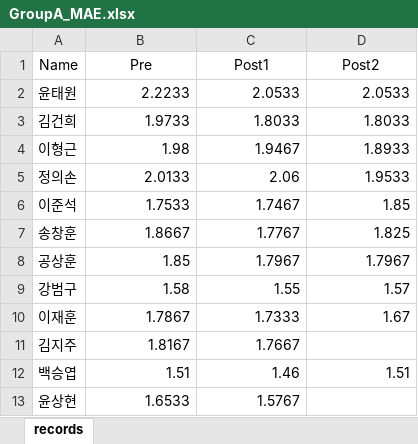
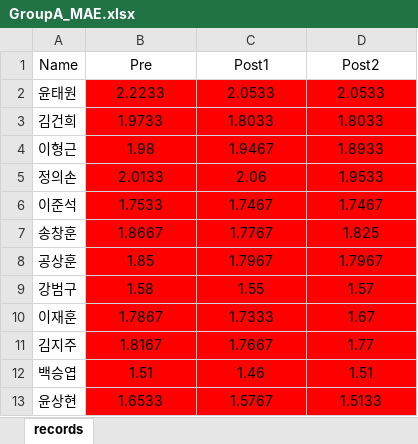
Before and after one commit to hunminkim98/Masters_Thesis_atINHA, an Excel workbook: data/10mRecords/GroupA_MAE.xlsx, sheet records, drawn as a sheet; values as stored, in another font and other column widths than the file's, no borders; the diff names each change by its address in the sheet, - before the commit and + after, or states it on an @@ line.

```diff
--- a/data/10mRecords/GroupA_MAE.xlsx (sheet records)
+++ b/data/10mRecords/GroupA_MAE.xlsx (sheet records)
-B2:D13 fill: none
+B2:D13 fill: #FF0000
-B2:D10 alignment: right
+B2:D10 alignment: center
-D6 (Post2): 1.85
+D6 (Post2): 1.7467
-B11:C11 alignment: right
+B11:C11 alignment: center
-D11 (Post2): (empty)
+D11 (Post2): 1.77
-B12:D12 alignment: right
+B12:D12 alignment: center
-B13:C13 alignment: right
+B13:C13 alignment: center
-D13 (Post2): (empty)
+D13 (Post2): 1.5133
```
Also changed, not shown: data/10mRecords/GroupB_DI.xlsx, data/10mRecords/GroupC_Control.xlsx, 27 other files.
